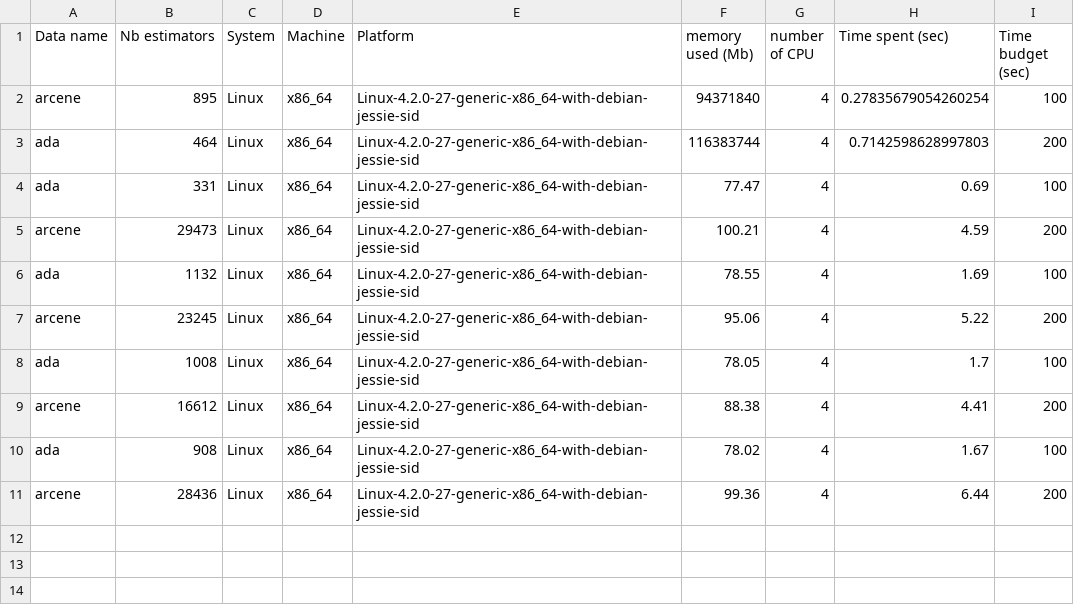
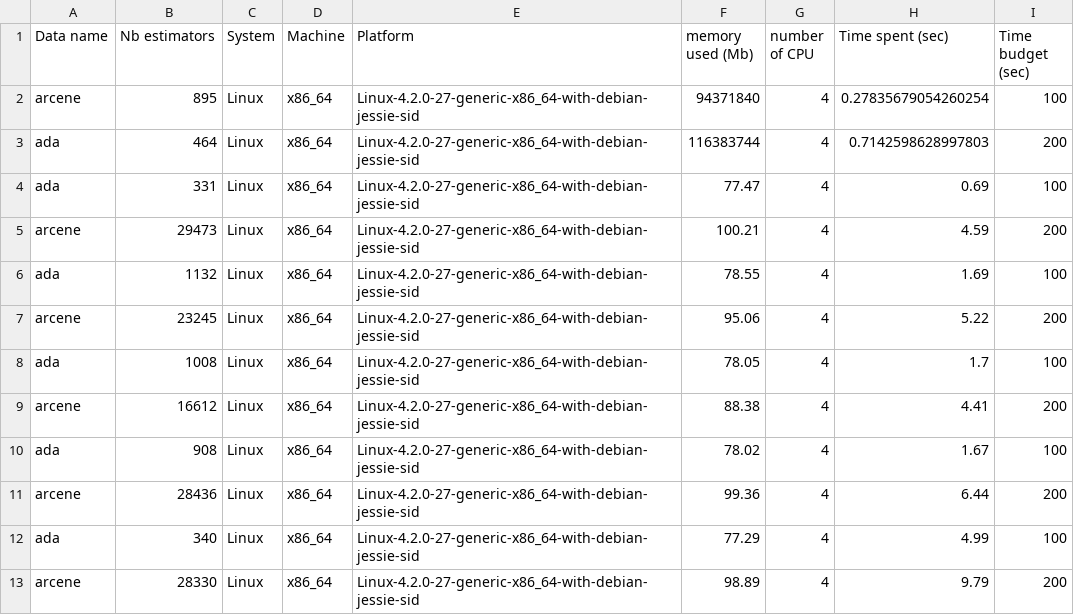
Before and after one commit to ch-imad/AutoMl_Challenge, a CSV file: Starting_kit/sample_code_submission/performance.csv, drawn as a sheet.

```diff
--- a/Starting_kit/sample_code_submission/performance.csv
+++ b/Starting_kit/sample_code_submission/performance.csv
@@ -11 +11,3 @@ ada,908,Linux,x86_64,Linux-4.2.0-27-generic-x86_64-with-debian-jessie-sid,78.02,
 arcene,28436,Linux,x86_64,Linux-4.2.0-27-generic-x86_64-with-debian-jessie-sid,99.36,4,6.44,200
+ada,340,Linux,x86_64,Linux-4.2.0-27-generic-x86_64-with-debian-jessie-sid,77.29,4,4.99,100
+arcene,28330,Linux,x86_64,Linux-4.2.0-27-generic-x86_64-with-debian-jessie-sid,98.89,4,9.79,200
```
Also changed, not shown: 8 other files.
